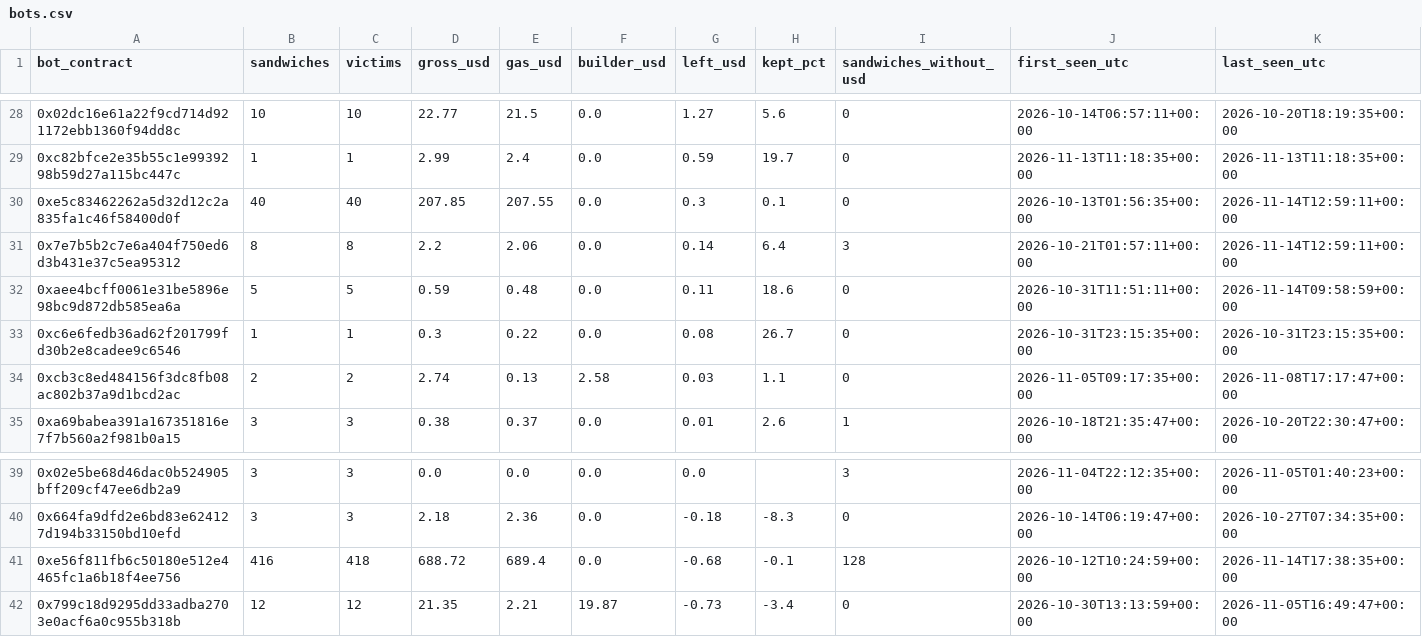
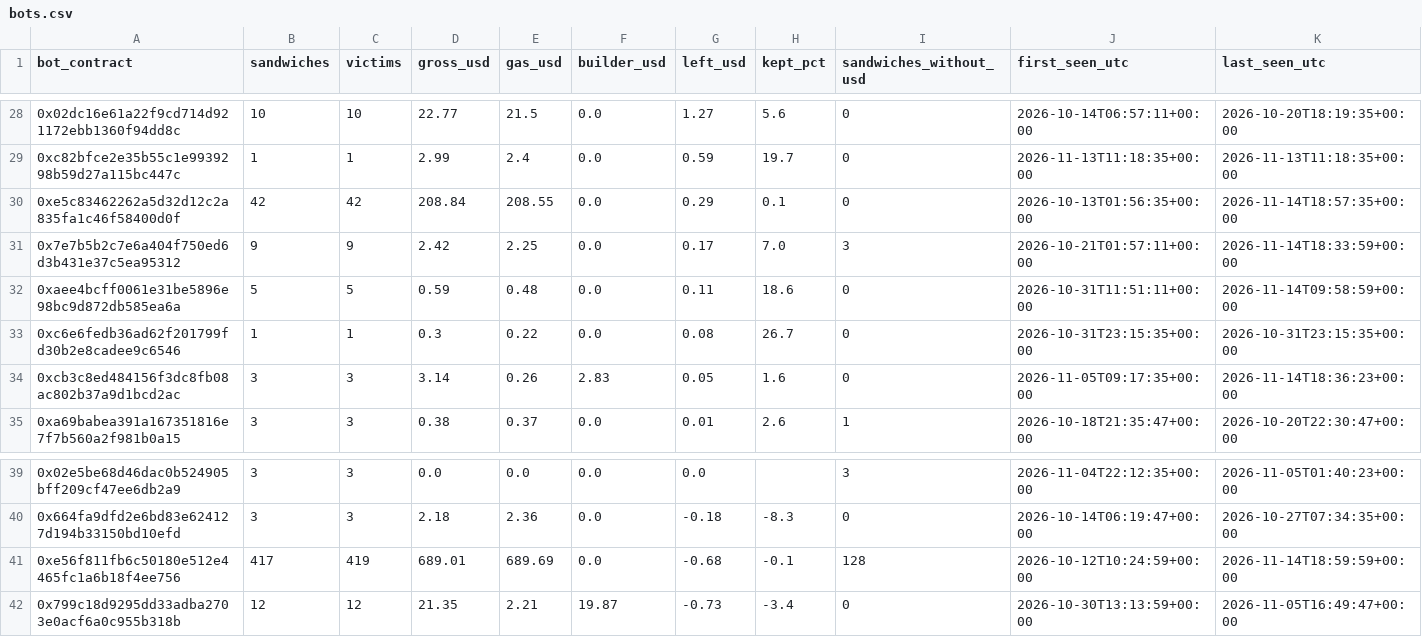
Before and after one commit to leomadori/mev-watch, a CSV file: data/bots.csv, drawn as a sheet; only a part is shown, gaps mark what is left out; the diff covers the shown part only.

```diff
--- a/data/bots.csv
+++ b/data/bots.csv
@@ -29,7 +29,7 @@ bot_contract,sandwiches,victims,gross_usd,gas_usd,builder_usd,left_usd,kept_pct,
 0xc82bfce2e35b55c1e9939298b59d27a115bc447c,1,1,2.99,2.4,0.0,0.59,19.7,0,2026-11-13T11:18:35+00:00,2026-11-13T11:18:35+00:00
-0xe5c83462262a5d32d12c2a835fa1c46f58400d0f,40,40,207.85,207.55,0.0,0.3,0.1,0,2026-10-13T01:56:35+00:00,2026-11-14T12:59:11+00:00
-0x7e7b5b2c7e6a404f750ed6d3b431e37c5ea95312,8,8,2.2,2.06,0.0,0.14,6.4,3,2026-10-21T01:57:11+00:00,2026-11-14T12:59:11+00:00
+0xe5c83462262a5d32d12c2a835fa1c46f58400d0f,42,42,208.84,208.55,0.0,0.29,0.1,0,2026-10-13T01:56:35+00:00,2026-11-14T18:57:35+00:00
+0x7e7b5b2c7e6a404f750ed6d3b431e37c5ea95312,9,9,2.42,2.25,0.0,0.17,7.0,3,2026-10-21T01:57:11+00:00,2026-11-14T18:33:59+00:00
 0xaee4bcff0061e31be5896e98bc9d872db585ea6a,5,5,0.59,0.48,0.0,0.11,18.6,0,2026-10-31T11:51:11+00:00,2026-11-14T09:58:59+00:00
 0xc6e6fedb36ad62f201799fd30b2e8cadee9c6546,1,1,0.3,0.22,0.0,0.08,26.7,0,2026-10-31T23:15:35+00:00,2026-10-31T23:15:35+00:00
-0xcb3c8ed484156f3dc8fb08ac802b37a9d1bcd2ac,2,2,2.74,0.13,2.58,0.03,1.1,0,2026-11-05T09:17:35+00:00,2026-11-08T17:17:47+00:00
+0xcb3c8ed484156f3dc8fb08ac802b37a9d1bcd2ac,3,3,3.14,0.26,2.83,0.05,1.6,0,2026-11-05T09:17:35+00:00,2026-11-14T18:36:23+00:00
 0xa69babea391a167351816e7f7b560a2f981b0a15,3,3,0.38,0.37,0.0,0.01,2.6,1,2026-10-18T21:35:47+00:00,2026-10-20T22:30:47+00:00
@@ -40,3 +40,3 @@ bot_contract,sandwiches,victims,gross_usd,gas_usd,builder_usd,left_usd,kept_pct,
 0x664fa9dfd2e6bd83e624127d194b33150bd10efd,3,3,2.18,2.36,0.0,-0.18,-8.3,0,2026-10-14T06:19:47+00:00,2026-10-27T07:34:35+00:00
-0xe56f811fb6c50180e512e4465fc1a6b18f4ee756,416,418,688.72,689.4,0.0,-0.68,-0.1,128,2026-10-12T10:24:59+00:00,2026-11-14T17:38:35+00:00
+0xe56f811fb6c50180e512e4465fc1a6b18f4ee756,417,419,689.01,689.69,0.0,-0.68,-0.1,128,2026-10-12T10:24:59+00:00,2026-11-14T18:59:59+00:00
 0x799c18d9295dd33adba2703e0acf6a0c955b318b,12,12,21.35,2.21,19.87,-0.73,-3.4,0,2026-10-30T13:13:59+00:00,2026-11-05T16:49:47+00:00
```
Also changed, not shown: 1 added row, 1 removed row and 48 edited cells elsewhere in this file, 2 other files.
